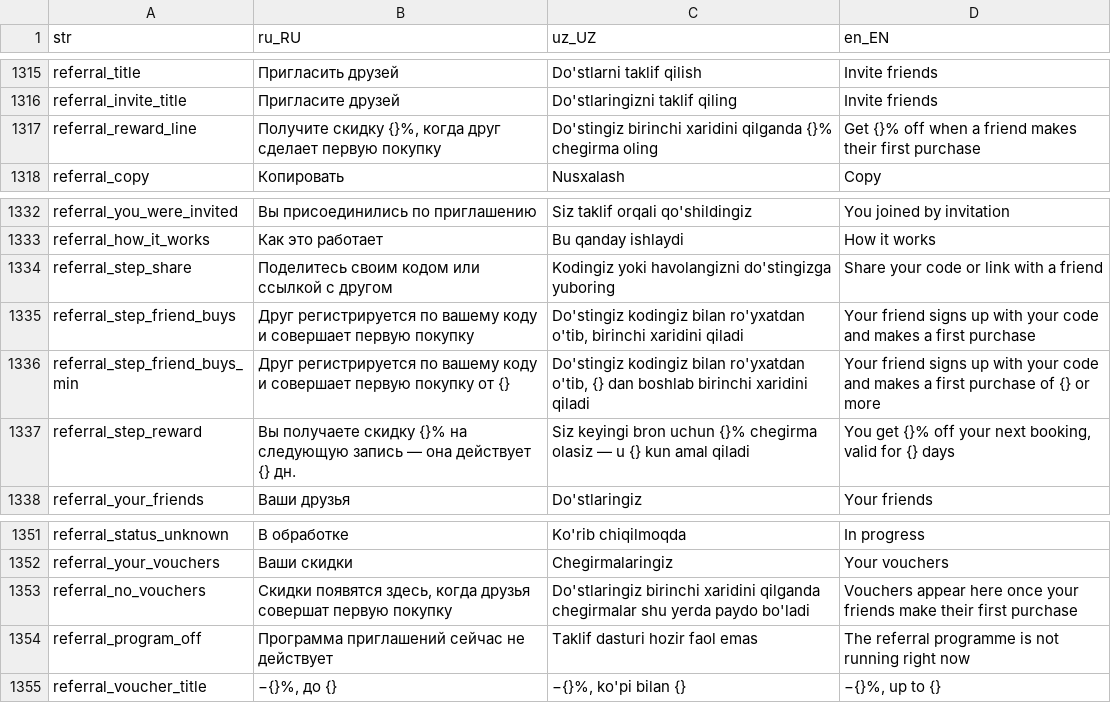
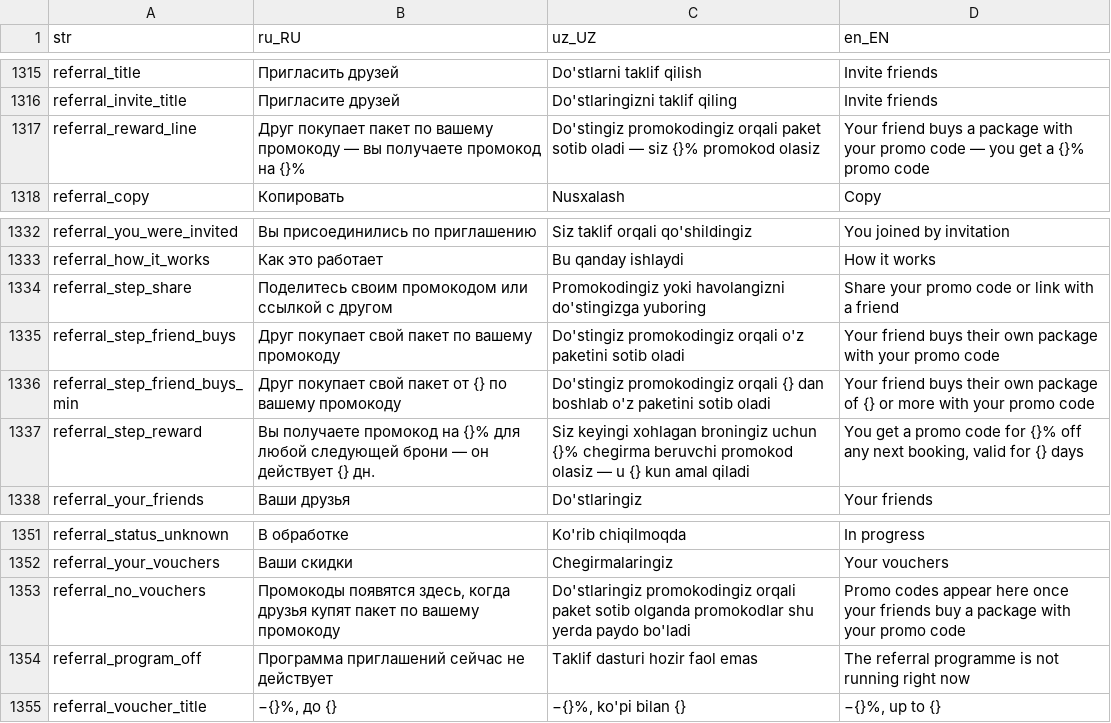
Before and after one commit to LUMI-PASS/lumi-mobile-app, a CSV file: assets/localization/translations.csv, drawn as a sheet; only a part is shown, gaps mark what is left out.

```diff
--- a/assets/localization/translations.csv
+++ b/assets/localization/translations.csv
@@ -1316,3 +1316,3 @@ referral_title,Пригласить друзей,Do'stlarni taklif qilish,Invite
 referral_invite_title,Пригласите друзей,Do'stlaringizni taklif qiling,Invite friends
-referral_reward_line,"Получите скидку {}%, когда друг сделает первую покупку",Do'stingiz birinchi xaridini qilganda {}% chegirma oling,Get {}% off when a friend makes their first purchase
+referral_reward_line,Друг покупает пакет по вашему промокоду — вы получаете промокод на {}%,Do'stingiz promokodingiz orqali paket sotib oladi — siz {}% promokod olasiz,Your friend buys a package with your promo code — you get a {}% promo code
 referral_copy,Копировать,Nusxalash,Copy
@@ -1333,6 +1333,6 @@ referral_you_were_invited,Вы присоединились по приглаш
 referral_how_it_works,Как это работает,Bu qanday ishlaydi,How it works
-referral_step_share,Поделитесь своим кодом или ссылкой с другом,Kodingiz yoki havolangizni do'stingizga yuboring,Share your code or link with a friend
-referral_step_friend_buys,Друг регистрируется по вашему коду и совершает первую покупку,"Do'stingiz kodingiz bilan ro'yxatdan o'tib, birinchi xaridini qiladi",Your friend signs up with your code and makes a first purchase
-referral_step_friend_buys_min,Друг регистрируется по вашему коду и совершает первую покупку от {},"Do'stingiz kodingiz bilan ro'yxatdan o'tib, {} dan boshlab birinchi xaridini qiladi",Your friend signs up with your code and makes a first purchase of {} or more
-referral_step_reward,Вы получаете скидку {}% на следующую запись — она действует {} дн.,Siz keyingi bron uchun {}% chegirma olasiz — u {} kun amal qiladi,"You get {}% off your next booking, valid for {} days"
+referral_step_share,Поделитесь своим промокодом или ссылкой с другом,Promokodingiz yoki havolangizni do'stingizga yuboring,Share your promo code or link with a friend
+referral_step_friend_buys,Друг покупает свой пакет по вашему промокоду,Do'stingiz promokodingiz orqali o'z paketini sotib oladi,Your friend buys their own package with your promo code
+referral_step_friend_buys_min,Друг покупает свой пакет от {} по вашему промокоду,Do'stingiz promokodingiz orqali {} dan boshlab o'z paketini sotib oladi,Your friend buys their own package of {} or more with your promo code
+referral_step_reward,Вы получаете промокод на {}% для любой следующей брони — он действует {} дн.,Siz keyingi xohlagan broningiz uchun {}% chegirma beruvchi promokod olasiz — u {} kun amal qiladi,"You get a promo code for {}% off any next booking, valid for {} days"
 referral_your_friends,Ваши друзья,Do'stlaringiz,Your friends
@@ -1352,3 +1352,3 @@ referral_status_unknown,В обработке,Ko'rib chiqilmoqda,In progress
 referral_your_vouchers,Ваши скидки,Chegirmalaringiz,Your vouchers
-referral_no_vouchers,"Скидки появятся здесь, когда друзья совершат первую покупку",Do'stlaringiz birinchi xaridini qilganda chegirmalar shu yerda paydo bo'ladi,Vouchers appear here once your friends make their first purchase
+referral_no_vouchers,"Промокоды появятся здесь, когда друзья купят пакет по вашему промокоду",Do'stlaringiz promokodingiz orqali paket sotib olganda promokodlar shu yerda paydo bo'ladi,Promo codes appear here once your friends buy a package with your promo code
 referral_program_off,Программа приглашений сейчас не действует,Taklif dasturi hozir faol emas,The referral programme is not running right now
```
Also changed, not shown: 2 other files.
